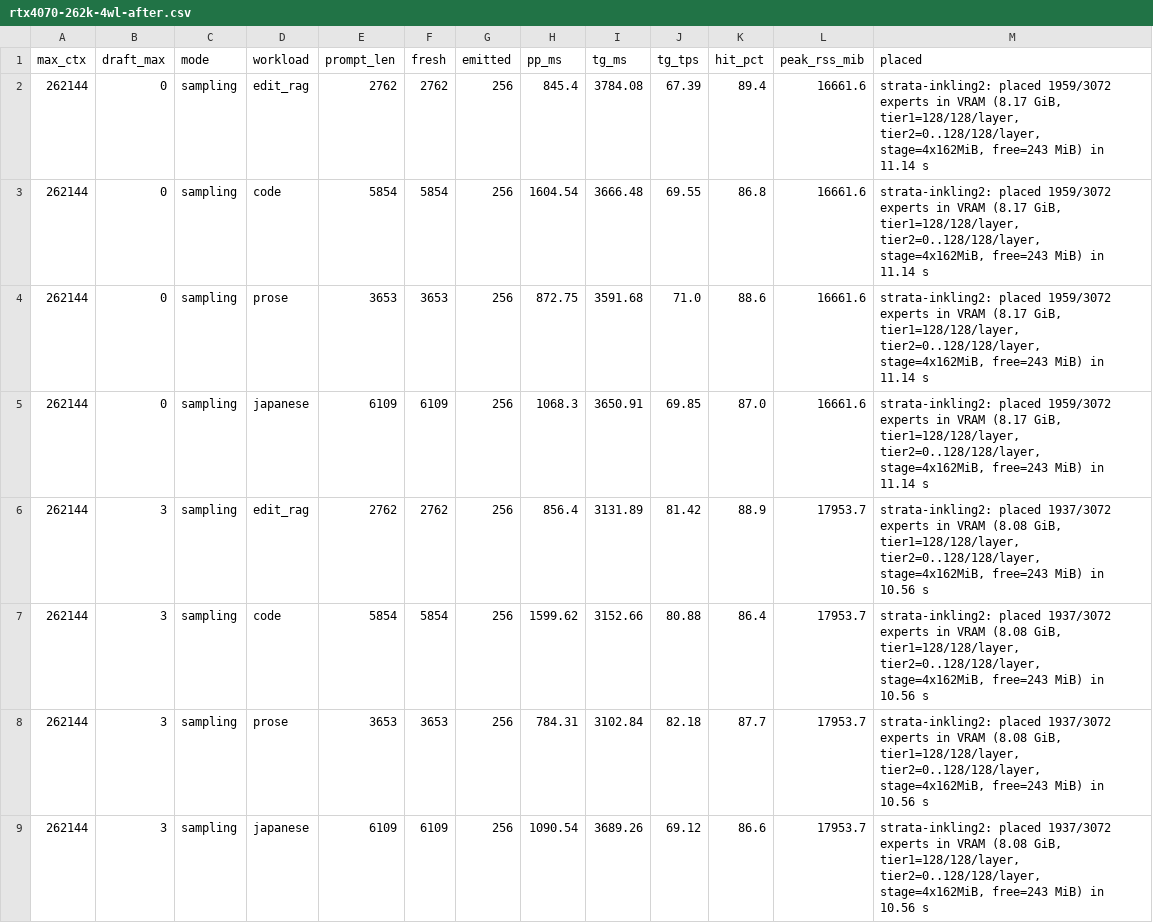
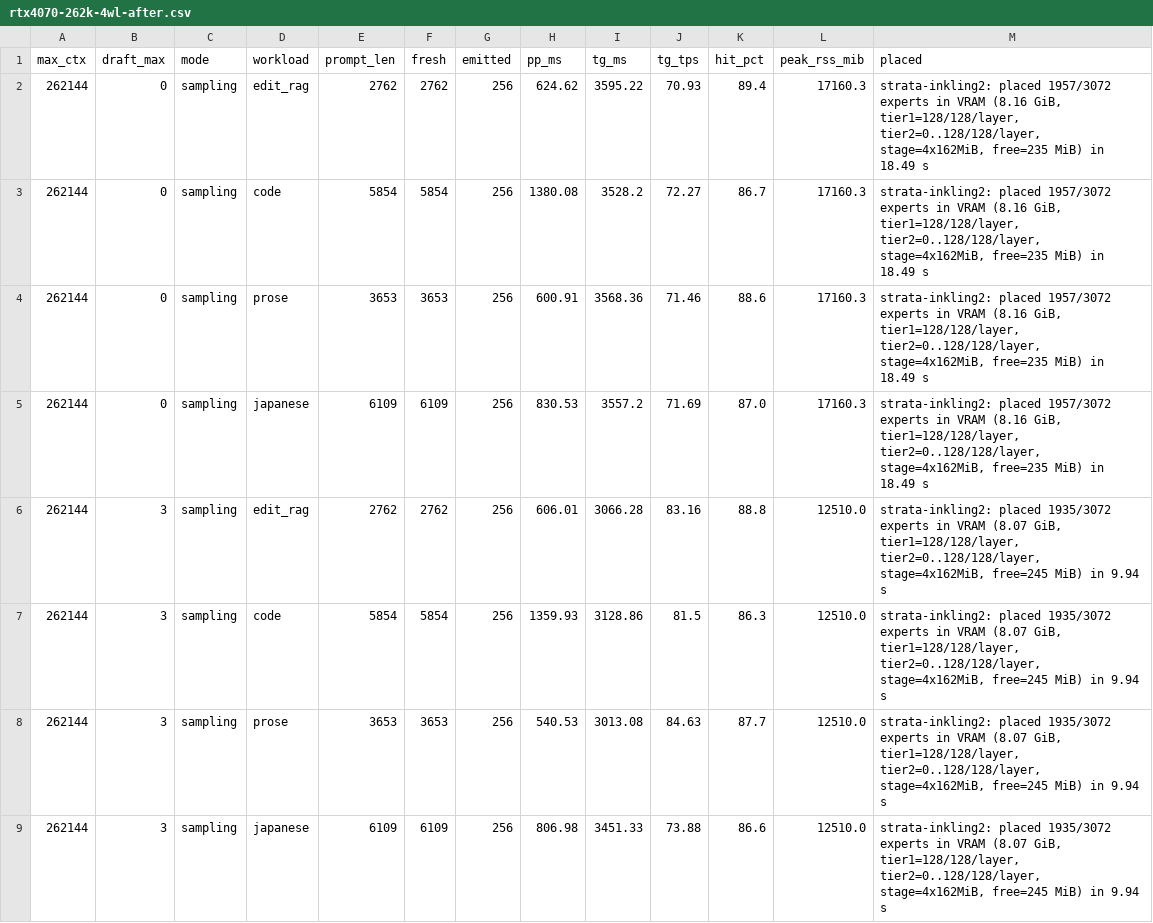
Before and after one commit to kuraneko1/Strata, a CSV file: docs/bench-results/2026-11-26-rtx4070-262k-roofline-dspark/rtx4070-262k-4wl-after.csv, drawn as a sheet; only a part is shown; the diff covers the shown part only.

Commit message:
inkling2: restore Q5_K & Core-borrow pinning for full 8K/262K prefill speed + update X/README charts

```diff
--- a/docs/bench-results/2026-11-26-rtx4070-262k-roofline-dspark/rtx4070-262k-4wl-after.csv
+++ b/docs/bench-results/2026-11-26-rtx4070-262k-roofline-dspark/rtx4070-262k-4wl-after.csv
@@ -1,9 +1,9 @@
 max_ctx,draft_max,mode,workload,prompt_len,fresh,emitted,pp_ms,tg_ms,tg_tps,hit_pct,peak_rss_mib,placed
-262144,0,sampling,edit_rag,2762,2762,256,845.4,3784.08,67.39,89.4,16661.6,"strata-inkling2: placed 1959/3072 experts in VRAM (8.17 GiB, tier1=128/128/layer, tier2=0..128/128/layer, stage=4x162MiB, free=243 MiB) in 11.14 s"
-262144,0,sampling,code,5854,5854,256,1604.54,3666.48,69.55,86.8,16661.6,"strata-inkling2: placed 1959/3072 experts in VRAM (8.17 GiB, tier1=128/128/layer, tier2=0..128/128/layer, stage=4x162MiB, free=243 MiB) in 11.14 s"
-262144,0,sampling,prose,3653,3653,256,872.75,3591.68,71.0,88.6,16661.6,"strata-inkling2: placed 1959/3072 experts in VRAM (8.17 GiB, tier1=128/128/layer, tier2=0..128/128/layer, stage=4x162MiB, free=243 MiB) in 11.14 s"
-262144,0,sampling,japanese,6109,6109,256,1068.3,3650.91,69.85,87.0,16661.6,"strata-inkling2: placed 1959/3072 experts in VRAM (8.17 GiB, tier1=128/128/layer, tier2=0..128/128/layer, stage=4x162MiB, free=243 MiB) in 11.14 s"
-262144,3,sampling,edit_rag,2762,2762,256,856.4,3131.89,81.42,88.9,17953.7,"strata-inkling2: placed 1937/3072 experts in VRAM (8.08 GiB, tier1=128/128/layer, tier2=0..128/128/layer, stage=4x162MiB, free=243 MiB) in 10.56 s"
-262144,3,sampling,code,5854,5854,256,1599.62,3152.66,80.88,86.4,17953.7,"strata-inkling2: placed 1937/3072 experts in VRAM (8.08 GiB, tier1=128/128/layer, tier2=0..128/128/layer, stage=4x162MiB, free=243 MiB) in 10.56 s"
-262144,3,sampling,prose,3653,3653,256,784.31,3102.84,82.18,87.7,17953.7,"strata-inkling2: placed 1937/3072 experts in VRAM (8.08 GiB, tier1=128/128/layer, tier2=0..128/128/layer, stage=4x162MiB, free=243 MiB) in 10.56 s"
-262144,3,sampling,japanese,6109,6109,256,1090.54,3689.26,69.12,86.6,17953.7,"strata-inkling2: placed 1937/3072 experts in VRAM (8.08 GiB, tier1=128/128/layer, tier2=0..128/128/layer, stage=4x162MiB, free=243 MiB) in 10.56 s"
+262144,0,sampling,edit_rag,2762,2762,256,624.62,3595.22,70.93,89.4,17160.3,"strata-inkling2: placed 1957/3072 experts in VRAM (8.16 GiB, tier1=128/128/layer, tier2=0..128/128/layer, stage=4x162MiB, free=235 MiB) in 18.49 s"
+262144,0,sampling,code,5854,5854,256,1380.08,3528.2,72.27,86.7,17160.3,"strata-inkling2: placed 1957/3072 experts in VRAM (8.16 GiB, tier1=128/128/layer, tier2=0..128/128/layer, stage=4x162MiB, free=235 MiB) in 18.49 s"
+262144,0,sampling,prose,3653,3653,256,600.91,3568.36,71.46,88.6,17160.3,"strata-inkling2: placed 1957/3072 experts in VRAM (8.16 GiB, tier1=128/128/layer, tier2=0..128/128/layer, stage=4x162MiB, free=235 MiB) in 18.49 s"
+262144,0,sampling,japanese,6109,6109,256,830.53,3557.2,71.69,87.0,17160.3,"strata-inkling2: placed 1957/3072 experts in VRAM (8.16 GiB, tier1=128/128/layer, tier2=0..128/128/layer, stage=4x162MiB, free=235 MiB) in 18.49 s"
+262144,3,sampling,edit_rag,2762,2762,256,606.01,3066.28,83.16,88.8,12510.0,"strata-inkling2: placed 1935/3072 experts in VRAM (8.07 GiB, tier1=128/128/layer, tier2=0..128/128/layer, stage=4x162MiB, free=245 MiB) in 9.94 s"
+262144,3,sampling,code,5854,5854,256,1359.93,3128.86,81.5,86.3,12510.0,"strata-inkling2: placed 1935/3072 experts in VRAM (8.07 GiB, tier1=128/128/layer, tier2=0..128/128/layer, stage=4x162MiB, free=245 MiB) in 9.94 s"
+262144,3,sampling,prose,3653,3653,256,540.53,3013.08,84.63,87.7,12510.0,"strata-inkling2: placed 1935/3072 experts in VRAM (8.07 GiB, tier1=128/128/layer, tier2=0..128/128/layer, stage=4x162MiB, free=245 MiB) in 9.94 s"
+262144,3,sampling,japanese,6109,6109,256,806.98,3451.33,73.88,86.6,12510.0,"strata-inkling2: placed 1935/3072 experts in VRAM (8.07 GiB, tier1=128/128/layer, tier2=0..128/128/layer, stage=4x162MiB, free=245 MiB) in 9.94 s"
```
Also changed, not shown: 22 edited cells elsewhere in this file, docs/bench-results/2026-11-26-rtx4070-262k-roofline-dspark/rtx4070-262k-ladder-dm6-after.csv, 9 other files.
